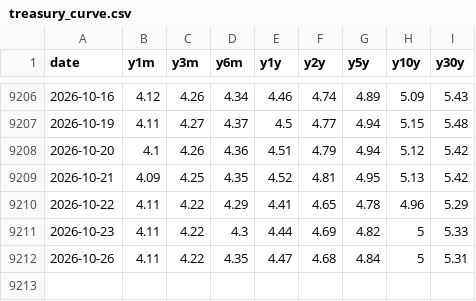
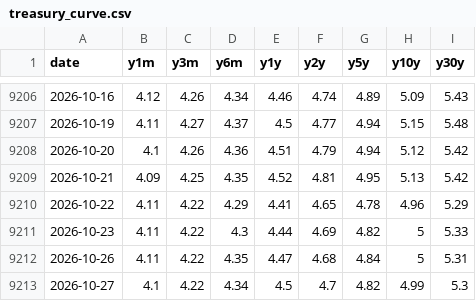
Before and after one commit to kevincgith/volstrat, a CSV file: data/raw/treasury_curve.csv, drawn as a sheet; only a part is shown, gaps mark what is left out; the diff names each change by its address in the sheet, - before the commit and + after, or states it on an @@ line.

```diff
--- a/data/raw/treasury_curve.csv
+++ b/data/raw/treasury_curve.csv
+row 9213: 2026-10-27 | 4.1 | 4.22 | 4.34 | 4.5 | 4.7 | 4.82 | 4.99 | 5.3
```
Also changed, not shown: data/raw/yahoo/AGG.csv, data/raw/yahoo/BIL.csv, 46 other files.
